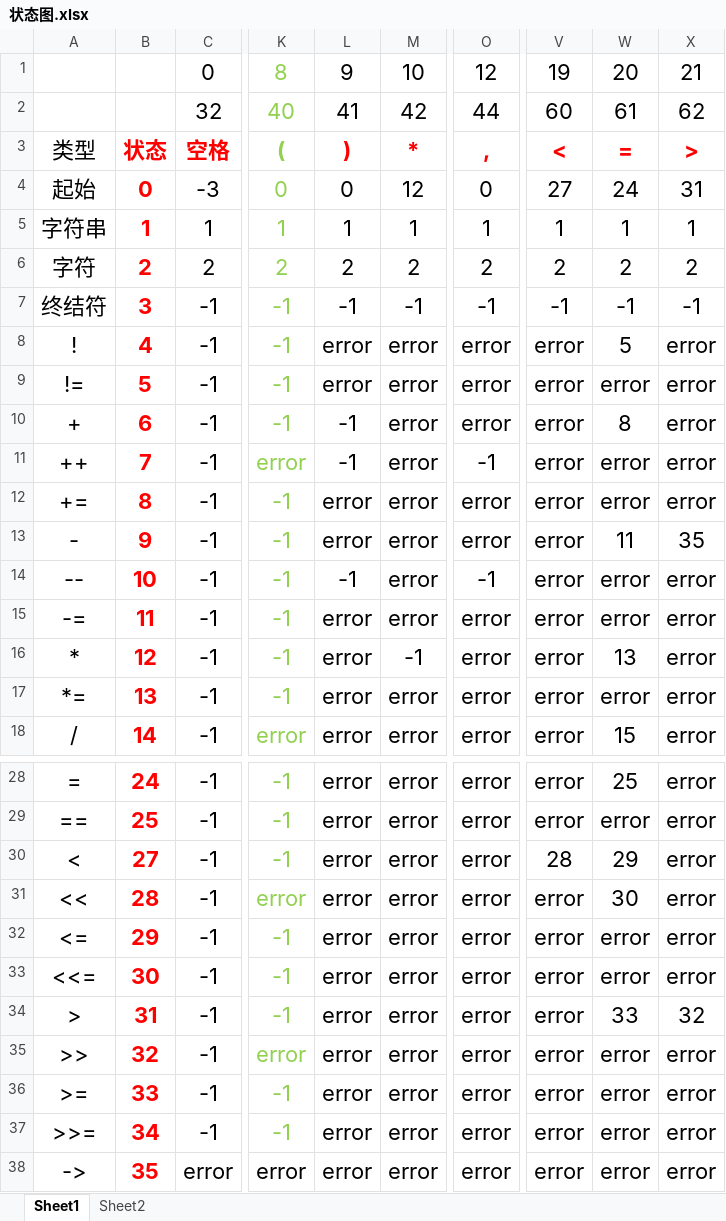
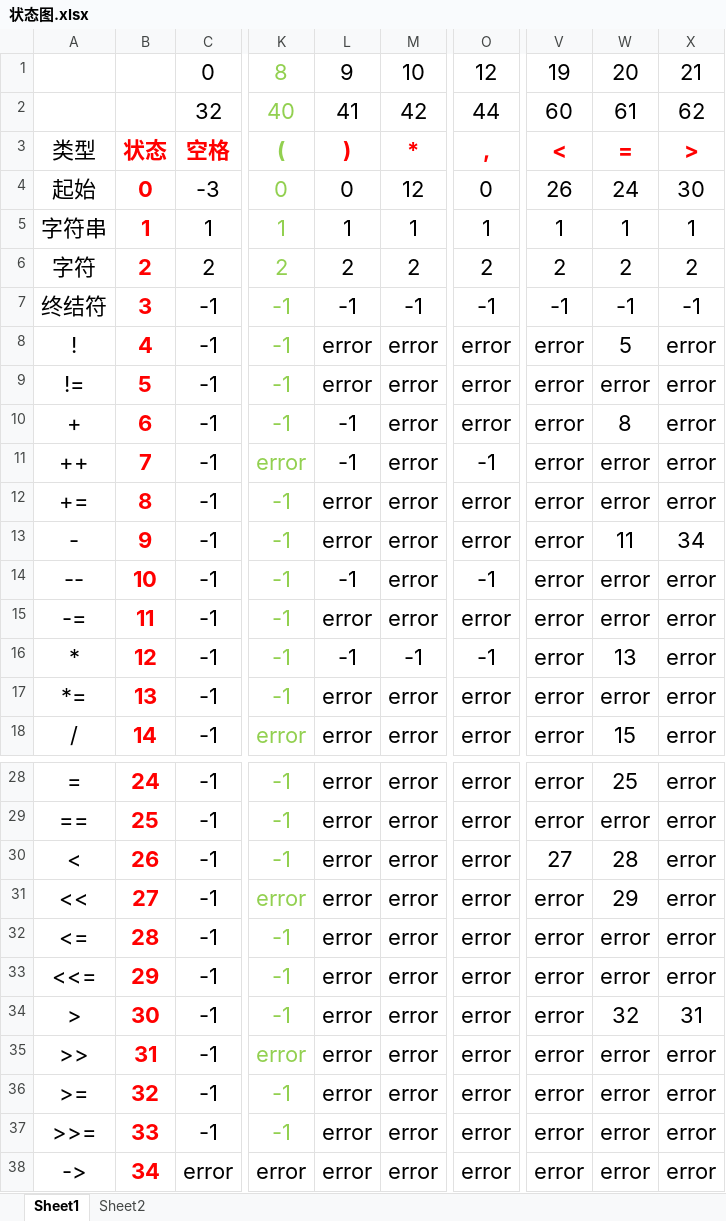
Before and after one commit to helloidealgod/jdk_proxy, an Excel workbook: src/main/java/com/example/compile/data/状态图.xlsx, sheet Sheet1, drawn as a sheet; only a part is shown, gaps mark what is left out; values as stored, in another font and other column widths than the file's, no borders; the diff names each change by its address in the sheet, - before the commit and + after, or states it on an @@ line.

```diff
--- a/src/main/java/com/example/compile/data/状态图.xlsx (sheet Sheet1)
+++ b/src/main/java/com/example/compile/data/状态图.xlsx (sheet Sheet1)
-V4: 27
+V4: 26
-X4: 31
+X4: 30
-X13: 35
+X13: 34
-L16: error
+L16: -1
-O16: error
+O16: -1
-B30: 27
+B30: 26
-V30: 28
+V30: 27
-W30: 29
+W30: 28
-B31: 28
+B31: 27
-W31: 30
+W31: 29
-B32: 29
+B32: 28
-B33: 30
+B33: 29
-B34: 31
+B34: 30
-W34: 33
+W34: 32
-X34: 32
+X34: 31
-B35: 32
+B35: 31
-B36: 33
+B36: 32
-B37: 34
+B37: 33
-B38: 35
+B38: 34
```
Also changed, not shown: sheet Sheet2, 3 other files.
